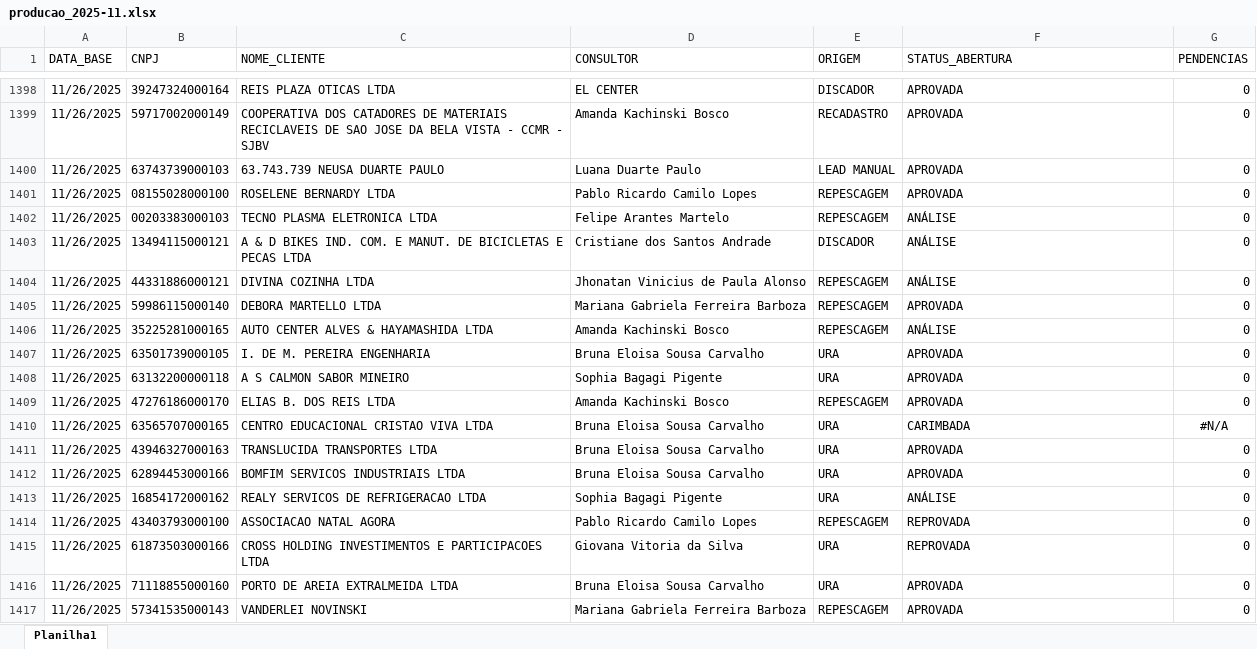
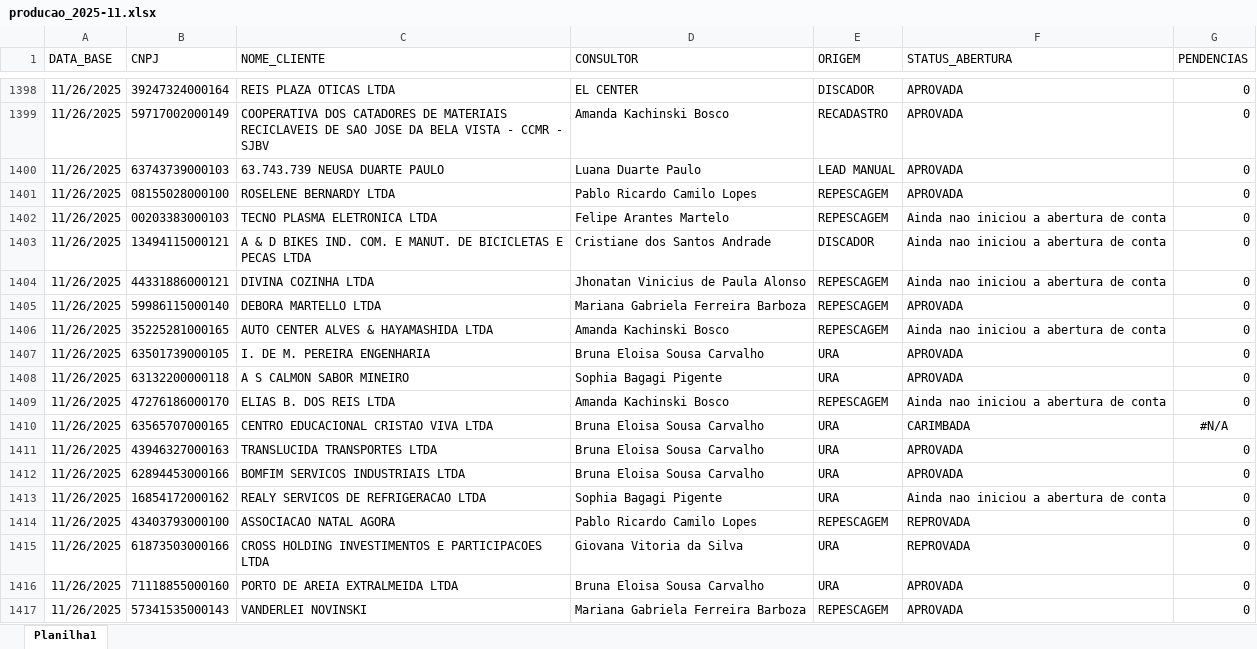
Before and after one commit to Augusto05/atlas, an Excel workbook: first-atlas/producao_2025-11.xlsx, sheet Planilha1, drawn as a sheet; only a part is shown, gaps mark what is left out; values as stored, in another font and other column widths than the file's, no borders; the diff covers the shown part only; the diff names each change by its address in the sheet, - before the commit and + after, or states it on an @@ line.

```diff
--- a/first-atlas/producao_2025-11.xlsx (sheet Planilha1)
+++ b/first-atlas/producao_2025-11.xlsx (sheet Planilha1)
-F1402:F1404 (STATUS_ABERTURA): ANÁLISE
+F1402:F1404 (STATUS_ABERTURA): Ainda nao iniciou a abertura de conta
-F1406 (STATUS_ABERTURA): ANÁLISE
+F1406 (STATUS_ABERTURA): Ainda nao iniciou a abertura de conta
-F1409 (STATUS_ABERTURA): APROVADA
+F1409 (STATUS_ABERTURA): Ainda nao iniciou a abertura de conta
-F1413 (STATUS_ABERTURA): ANÁLISE
+F1413 (STATUS_ABERTURA): Ainda nao iniciou a abertura de conta
```
Also changed, not shown: 4 added rows, 88 edited cells and cell formats elsewhere in this sheet, first-atlas/balde_2025-11.xlsx.
